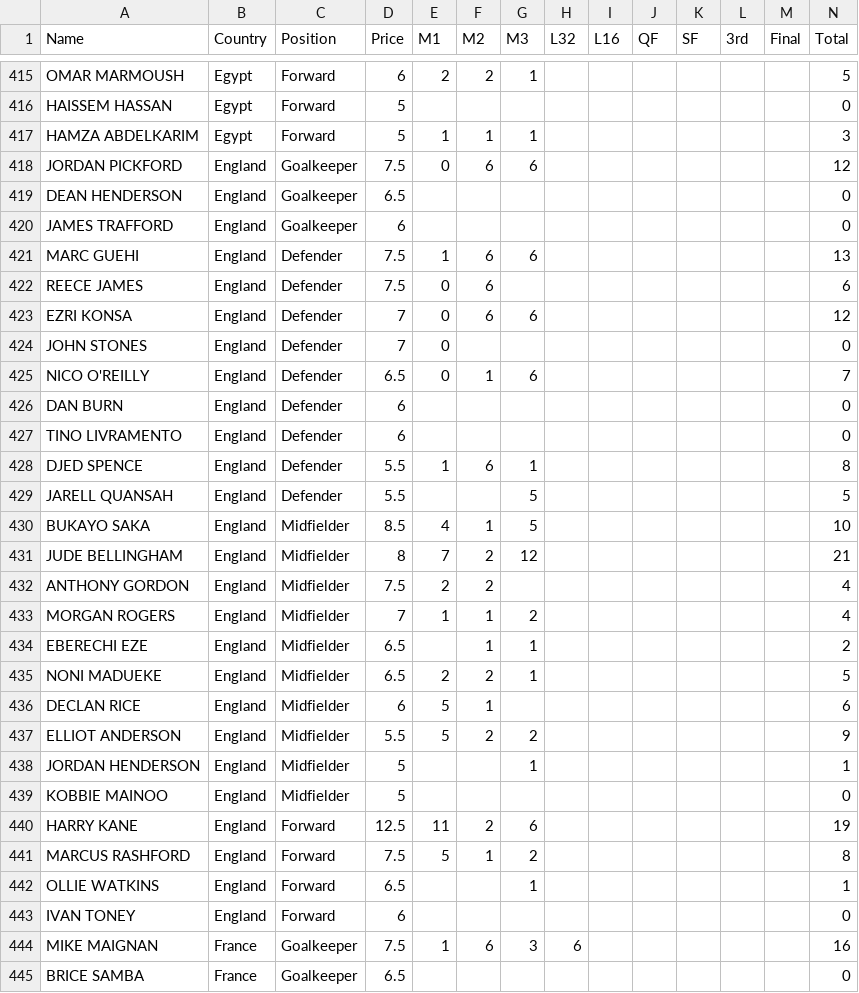
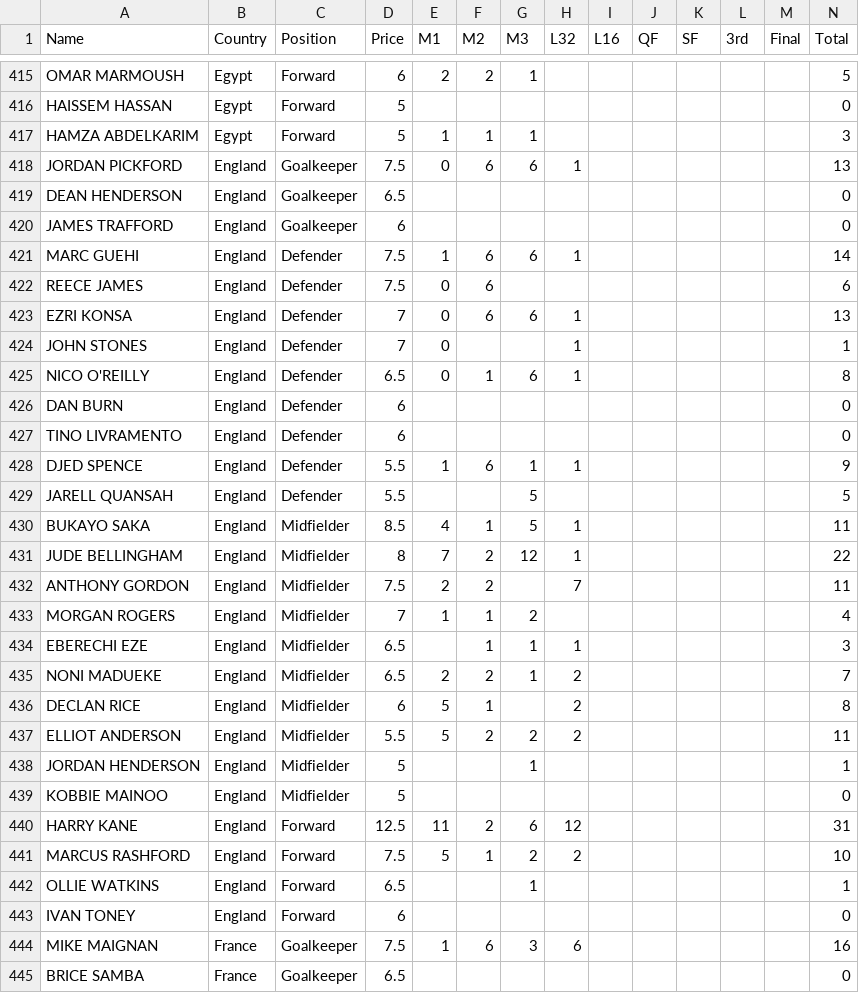
Before and after one commit to jmrbarratt/world-cup-2026-fantasy-football, a CSV file: data/players.csv, drawn as a sheet; only a part is shown, gaps mark what is left out; the diff covers the shown part only.

Commit message:
Update players.csv

```diff
--- a/data/players.csv
+++ b/data/players.csv
@@ -417,26 +417,26 @@ HAISSEM HASSAN,Egypt,Forward,5,,,,,,,,,,0
 HAMZA ABDELKARIM,Egypt,Forward,5,1,1,1,,,,,,,3
-JORDAN PICKFORD,England,Goalkeeper,7.5,0,6,6,,,,,,,12
+JORDAN PICKFORD,England,Goalkeeper,7.5,0,6,6,1,,,,,,13
 DEAN HENDERSON,England,Goalkeeper,6.5,,,,,,,,,,0
 JAMES TRAFFORD,England,Goalkeeper,6,,,,,,,,,,0
-MARC GUEHI,England,Defender,7.5,1,6,6,,,,,,,13
+MARC GUEHI,England,Defender,7.5,1,6,6,1,,,,,,14
 REECE JAMES,England,Defender,7.5,0,6,,,,,,,,6
-EZRI KONSA,England,Defender,7,0,6,6,,,,,,,12
-JOHN STONES,England,Defender,7,0,,,,,,,,,0
-NICO O'REILLY,England,Defender,6.5,0,1,6,,,,,,,7
+EZRI KONSA,England,Defender,7,0,6,6,1,,,,,,13
+JOHN STONES,England,Defender,7,0,,,1,,,,,,1
+NICO O'REILLY,England,Defender,6.5,0,1,6,1,,,,,,8
 DAN BURN,England,Defender,6,,,,,,,,,,0
 TINO LIVRAMENTO,England,Defender,6,,,,,,,,,,0
-DJED SPENCE,England,Defender,5.5,1,6,1,,,,,,,8
+DJED SPENCE,England,Defender,5.5,1,6,1,1,,,,,,9
 JARELL QUANSAH,England,Defender,5.5,,,5,,,,,,,5
-BUKAYO SAKA,England,Midfielder,8.5,4,1,5,,,,,,,10
-JUDE BELLINGHAM,England,Midfielder,8,7,2,12,,,,,,,21
-ANTHONY GORDON,England,Midfielder,7.5,2,2,,,,,,,,4
+BUKAYO SAKA,England,Midfielder,8.5,4,1,5,1,,,,,,11
+JUDE BELLINGHAM,England,Midfielder,8,7,2,12,1,,,,,,22
+ANTHONY GORDON,England,Midfielder,7.5,2,2,,7,,,,,,11
 MORGAN ROGERS,England,Midfielder,7,1,1,2,,,,,,,4
-EBERECHI EZE,England,Midfielder,6.5,,1,1,,,,,,,2
-NONI MADUEKE,England,Midfielder,6.5,2,2,1,,,,,,,5
-DECLAN RICE,England,Midfielder,6,5,1,,,,,,,,6
-ELLIOT ANDERSON,England,Midfielder,5.5,5,2,2,,,,,,,9
+EBERECHI EZE,England,Midfielder,6.5,,1,1,1,,,,,,3
+NONI MADUEKE,England,Midfielder,6.5,2,2,1,2,,,,,,7
+DECLAN RICE,England,Midfielder,6,5,1,,2,,,,,,8
+ELLIOT ANDERSON,England,Midfielder,5.5,5,2,2,2,,,,,,11
 JORDAN HENDERSON,England,Midfielder,5,,,1,,,,,,,1
 KOBBIE MAINOO,England,Midfielder,5,,,,,,,,,,0
-HARRY KANE,England,Forward,12.5,11,2,6,,,,,,,19
-MARCUS RASHFORD,England,Forward,7.5,5,1,2,,,,,,,8
+HARRY KANE,England,Forward,12.5,11,2,6,12,,,,,,31
+MARCUS RASHFORD,England,Forward,7.5,5,1,2,2,,,,,,10
 OLLIE WATKINS,England,Forward,6.5,,,1,,,,,,,1
```
Also changed, not shown: 27 edited cells elsewhere in this file.
